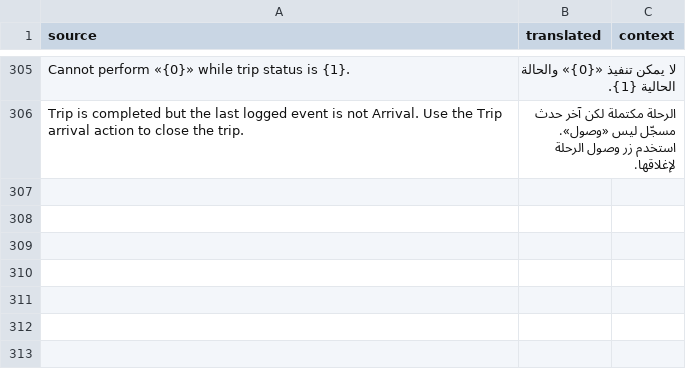
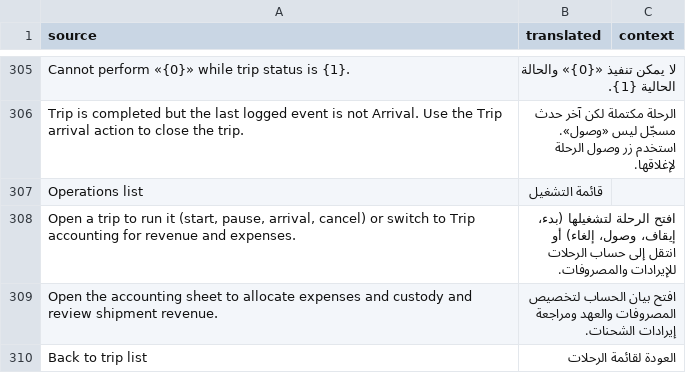
Before and after one commit to shaasie-solutions/newapp, a CSV file: haulage_mgmt/translations/ar.csv, drawn as a sheet; only a part is shown, gaps mark what is left out.

```diff
--- a/haulage_mgmt/translations/ar.csv
+++ b/haulage_mgmt/translations/ar.csv
@@ -306 +306,5 @@
 "Trip is completed but the last logged event is not Arrival. Use the Trip arrival action to close the trip.","الرحلة مكتملة لكن آخر حدث مسجّل ليس «وصول». استخدم زر وصول الرحلة لإغلاقها.",""
+"Operations list","قائمة التشغيل",""
+"Open a trip to run it (start, pause, arrival, cancel) or switch to Trip accounting for revenue and expenses.","افتح الرحلة لتشغيلها (بدء، إيقاف، وصول، إلغاء) أو انتقل إلى حساب الرحلات للإيرادات والمصروفات.",""
+"Open the accounting sheet to allocate expenses and custody and review shipment revenue.","افتح بيان الحساب لتخصيص المصروفات والعهد ومراجعة إيرادات الشحنات.",""
+"Back to trip list","العودة لقائمة الرحلات",""
```
Also changed, not shown: 11 other files.
